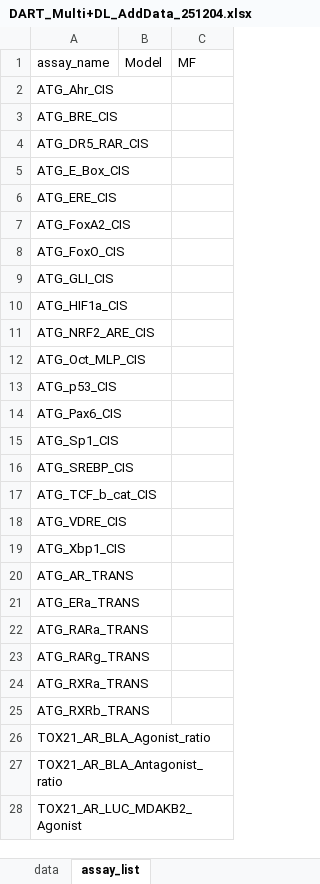
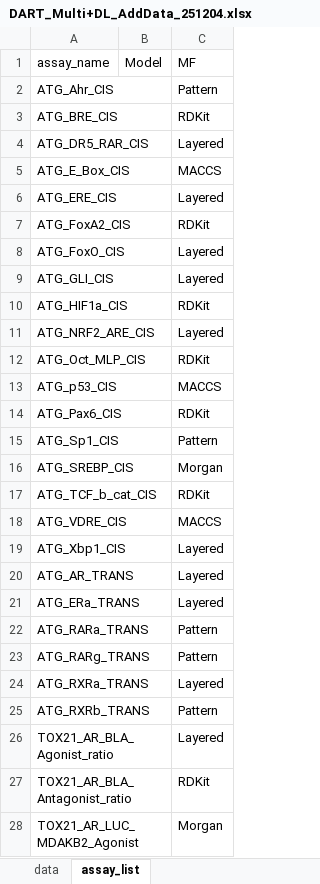
Before and after one commit to Jiinwon/ChemBAI, an Excel workbook: ToxCast_model/experiments/prediction/DART_MTL/DART_Multi+DL_AddData_251204.xlsx, sheet assay_list, drawn as a sheet; only a part is shown; values as stored, in another font and other column widths than the file's, no borders; the diff covers the shown part only; the diff names each change by its address in the sheet, - before the commit and + after, or states it on an @@ line.

Commit message:
DART_MTL

```diff
--- a/ToxCast_model/experiments/prediction/DART_MTL/DART_Multi+DL_AddData_251204.xlsx (sheet assay_list)
+++ b/ToxCast_model/experiments/prediction/DART_MTL/DART_Multi+DL_AddData_251204.xlsx (sheet assay_list)
-C2 (MF): (empty)
+C2 (MF): Pattern
-C3 (MF): (empty)
+C3 (MF): RDKit
-C4 (MF): (empty)
+C4 (MF): Layered
-C5 (MF): (empty)
+C5 (MF): MACCS
-C6 (MF): (empty)
+C6 (MF): Layered
-C7 (MF): (empty)
+C7 (MF): RDKit
-C8:C9 (MF): (empty)
+C8:C9 (MF): Layered
-C10 (MF): (empty)
+C10 (MF): RDKit
-C11 (MF): (empty)
+C11 (MF): Layered
-C12 (MF): (empty)
+C12 (MF): RDKit
-C13 (MF): (empty)
+C13 (MF): MACCS
-C14 (MF): (empty)
+C14 (MF): RDKit
-C15 (MF): (empty)
+C15 (MF): Pattern
-C16 (MF): (empty)
+C16 (MF): Morgan
-C17 (MF): (empty)
+C17 (MF): RDKit
-C18 (MF): (empty)
+C18 (MF): MACCS
-C19:C21 (MF): (empty)
+C19:C21 (MF): Layered
-C22:C23 (MF): (empty)
+C22:C23 (MF): Pattern
-C24 (MF): (empty)
+C24 (MF): Layered
-C25 (MF): (empty)
+C25 (MF): Pattern
-C26 (MF): (empty)
+C26 (MF): Layered
-C27 (MF): (empty)
+C27 (MF): RDKit
-C28 (MF): (empty)
+C28 (MF): Morgan
```
Also changed, not shown: 35 edited cells elsewhere in this sheet, 22 other files.
